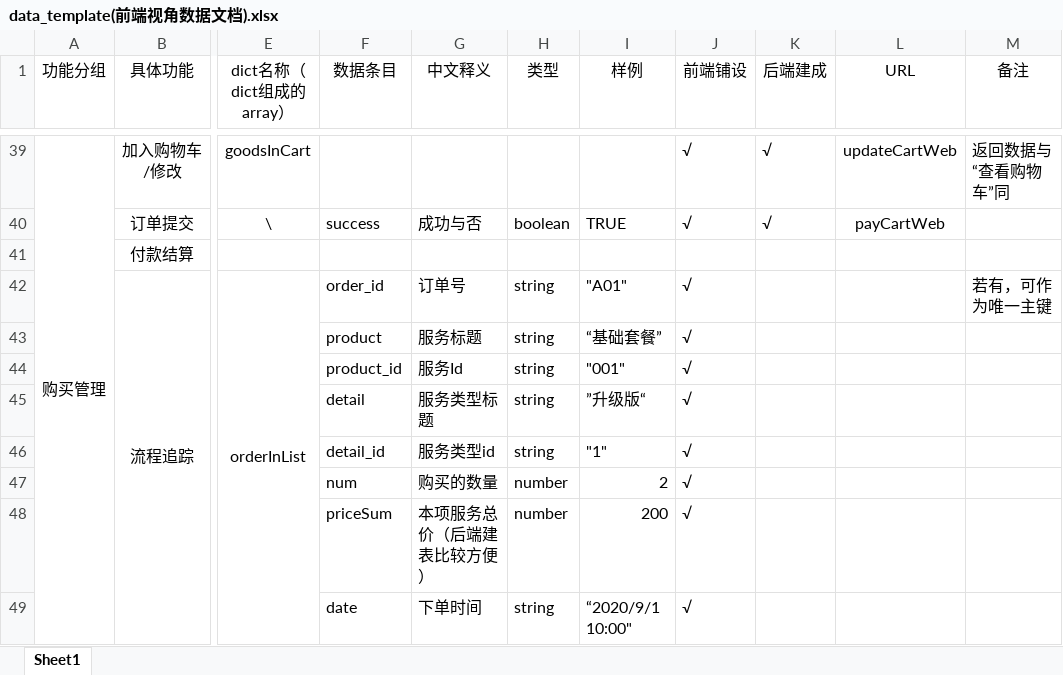
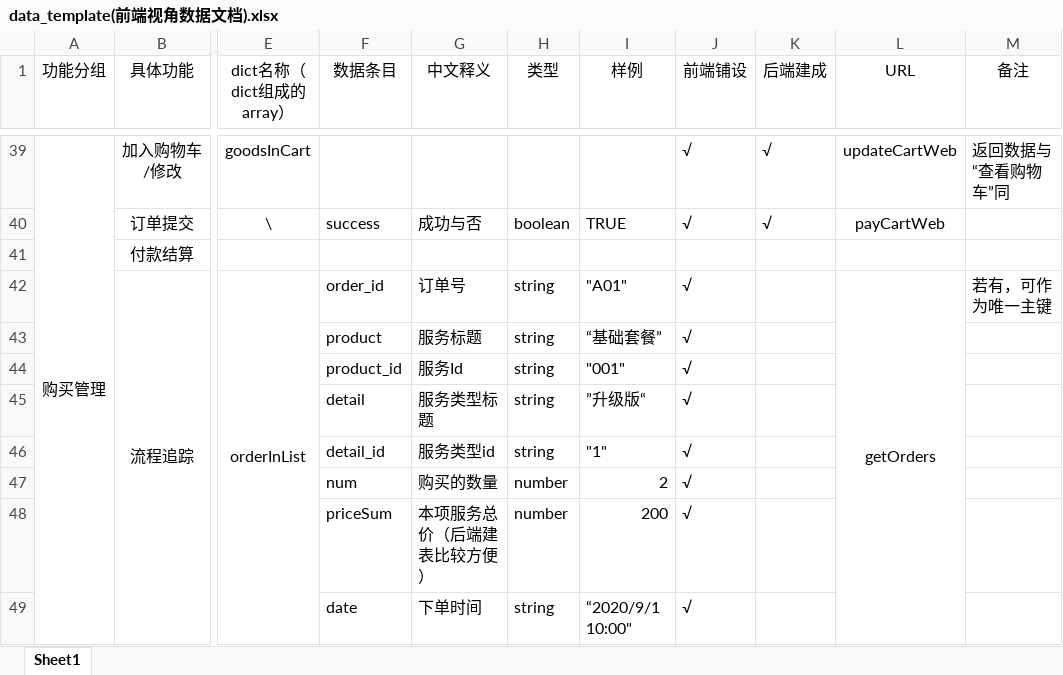
Before and after one commit to DamiDdd/fuying, an Excel workbook: fuying/src/assets/others/data_template(前端视角数据文档).xlsx, sheet Sheet1, drawn as a sheet; only a part is shown, gaps mark what is left out; values as stored, in another font and other column widths than the file's, no borders; charts and pictures not drawn; the diff covers the shown part only; the diff names each change by its address in the sheet, - before the commit and + after, or states it on an @@ line.

Commit message:
data-table 1.2

```diff
--- a/fuying/src/assets/others/data_template(前端视角数据文档).xlsx (sheet Sheet1)
+++ b/fuying/src/assets/others/data_template(前端视角数据文档).xlsx (sheet Sheet1)
-L42 (URL): (empty)
+L42 (URL): getOrders
+L42:L50 merged
```
Also changed, not shown: 2 added rows, 2 removed rows, 9 edited cells, cell formats and merged cells elsewhere in this sheet, charts or pictures.
